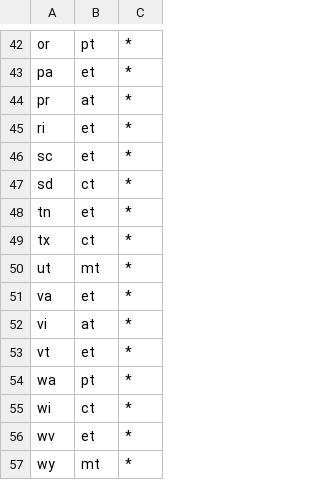
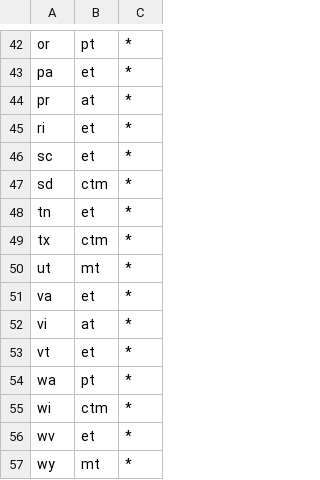
Before and after one commit to mikicozzy/k-AnonML, a CSV file: generalization/hierarchies/nc/nc_hierarchy_birth_place(Country).csv, drawn as a sheet; only a part is shown, gaps mark what is left out; the diff covers the shown part only.

```diff
--- a/generalization/hierarchies/nc/nc_hierarchy_birth_place(Country).csv
+++ b/generalization/hierarchies/nc/nc_hierarchy_birth_place(Country).csv
@@ -46,5 +46,5 @@ ri;et;*
 sc;et;*
-sd;ct;*
+sd;ctm;*
 tn;et;*
-tx;ct;*
+tx;ctm;*
 ut;mt;*
@@ -54,3 +54,3 @@ vt;et;*
 wa;pt;*
-wi;ct;*
+wi;ctm;*
 wv;et;*
```
Also changed, not shown: 12 edited cells elsewhere in this file.
